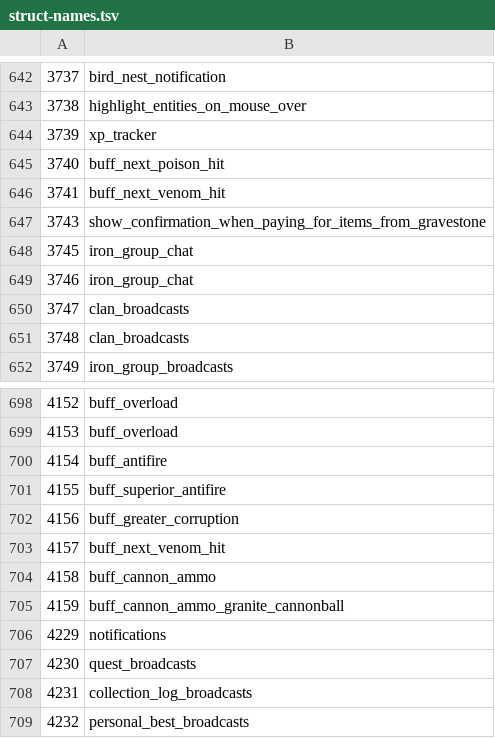
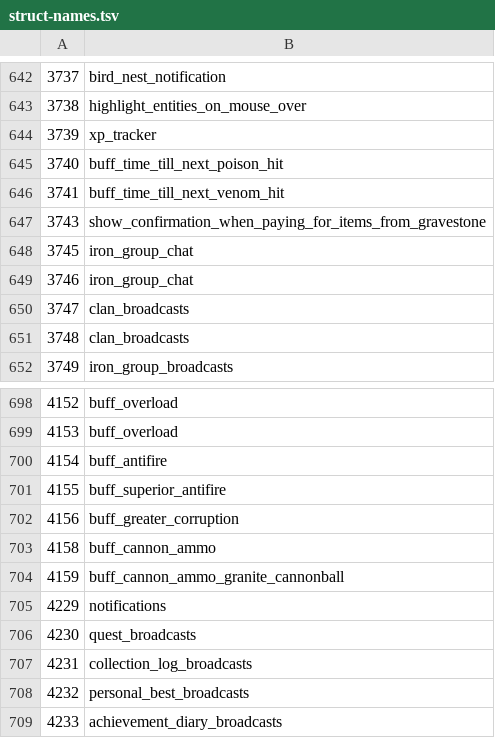
Before and after one commit to ThatGamerBlue/cs2-decompiler, a TSV file: src/main/resources/org/runestar/cs2/struct-names.tsv, drawn as a sheet; only a part is shown, gaps mark what is left out; the shorter side is filled out with more unchanged rows.

```diff
--- a/src/main/resources/org/runestar/cs2/struct-names.tsv
+++ b/src/main/resources/org/runestar/cs2/struct-names.tsv
@@ -644,4 +644,4 @@
 3739	xp_tracker
-3740	buff_next_poison_hit
-3741	buff_next_venom_hit
+3740	buff_time_till_next_poison_hit
+3741	buff_time_till_next_venom_hit
 3743	show_confirmation_when_paying_for_items_from_gravestone
@@ -702,3 +702,2 @@
 4156	buff_greater_corruption
-4157	buff_next_venom_hit
 4158	buff_cannon_ammo
```
Also changed, not shown: src/main/resources/org/runestar/cs2/loc-names.tsv, src/main/resources/org/runestar/cs2/obj-names.tsv, 1 other file.
